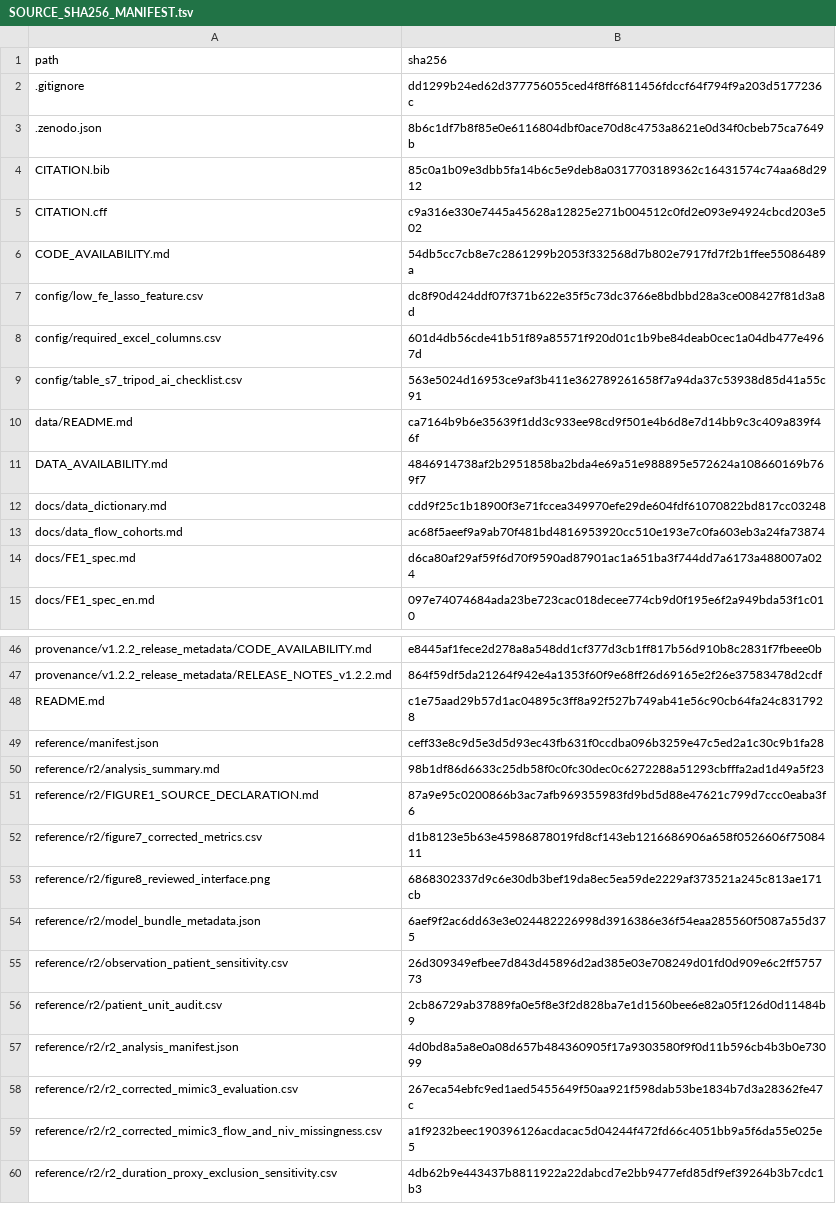
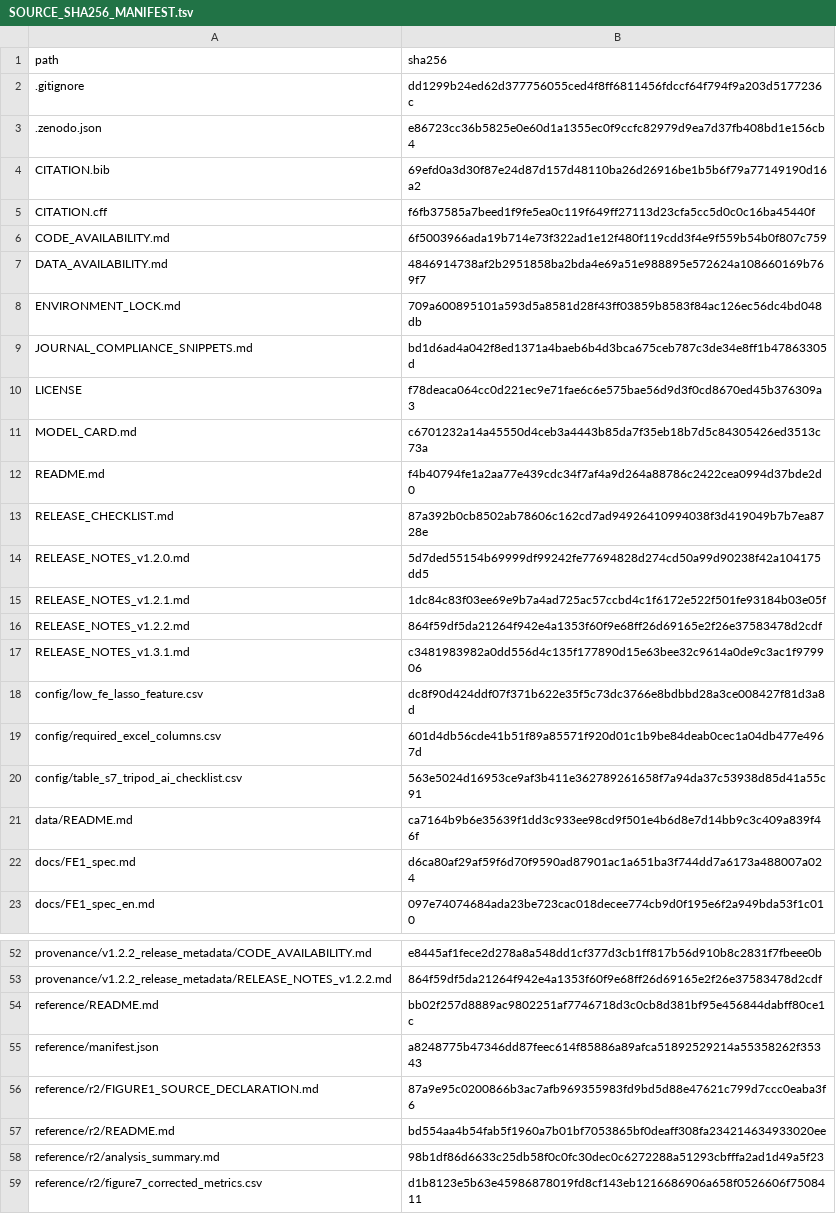
Before and after one commit to linzixuan45/hypoferremia-icu-mortality, a TSV file: SOURCE_SHA256_MANIFEST.tsv, drawn as a sheet; only a part is shown, gaps mark what is left out; the shorter side is filled out with more unchanged rows; the diff covers the shown part only.

Commit message:
Release v1.3.1: publish R3 reporting corrections

```diff
--- a/SOURCE_SHA256_MANIFEST.tsv
+++ b/SOURCE_SHA256_MANIFEST.tsv
@@ -2,6 +2,17 @@ path	sha256
 .gitignore	dd1299b24ed62d377756055ced4f8ff6811456fdccf64f794f9a203d5177236c
-.zenodo.json	8b6c1df7b8f85e0e6116804dbf0ace70d8c4753a8621e0d34f0cbeb75ca7649b
-CITATION.bib	85c0a1b09e3dbb5fa14b6c5e9deb8a0317703189362c16431574c74aa68d2912
-CITATION.cff	c9a316e330e7445a45628a12825e271b004512c0fd2e093e94924cbcd203e502
-CODE_AVAILABILITY.md	54db5cc7cb8e7c2861299b2053f332568d7b802e7917fd7f2b1ffee55086489a
+.zenodo.json	e86723cc36b5825e0e60d1a1355ec0f9ccfc82979d9ea7d37fb408bd1e156cb4
+CITATION.bib	69efd0a3d30f87e24d87d157d48110ba26d26916be1b5b6f79a77149190d16a2
+CITATION.cff	f6fb37585a7beed1f9fe5ea0c119f649ff27113d23cfa5cc5d0c0c16ba45440f
+CODE_AVAILABILITY.md	6f5003966ada19b714e73f322ad1e12f480f119cdd3f4e9f559b54b0f807c759
+DATA_AVAILABILITY.md	4846914738af2b2951858ba2bda4e69a51e988895e572624a108660169b769f7
+ENVIRONMENT_LOCK.md	709a600895101a593d5a8581d28f43ff03859b8583f84ac126ec56dc4bd048db
+JOURNAL_COMPLIANCE_SNIPPETS.md	bd1d6ad4a042f8ed1371a4baeb6b4d3bca675ceb787c3de34e8ff1b47863305d
+LICENSE	f78deaca064cc0d221ec9e71fae6c6e575bae56d9d3f0cd8670ed45b376309a3
+MODEL_CARD.md	c6701232a14a45550d4ceb3a4443b85da7f35eb18b7d5c84305426ed3513c73a
+README.md	f4b40794fe1a2aa77e439cdc34f7af4a9d264a88786c2422cea0994d37bde2d0
+RELEASE_CHECKLIST.md	87a392b0cb8502ab78606c162cd7ad94926410994038f3d419049b7b7ea8728e
+RELEASE_NOTES_v1.2.0.md	5d7ded55154b69999df99242fe77694828d274cd50a99d90238f42a104175dd5
+RELEASE_NOTES_v1.2.1.md	1dc84c83f03ee69e9b7a4ad725ac57ccbd4c1f6172e522f501fe93184b03e05f
+RELEASE_NOTES_v1.2.2.md	864f59df5da21264f942e4a1353f60f9e68ff26d69165e2f26e37583478d2cdf
+RELEASE_NOTES_v1.3.1.md	c3481983982a0dd556d4c135f177890d15e63bee32c9614a0de9c3ac1f979906
 config/low_fe_lasso_feature.csv	dc8f90d424ddf07f371b622e35f5c73dc3766e8bdbbd28a3ce008427f81d3a8d
@@ -10,5 +21,2 @@ config/table_s7_tripod_ai_checklist.csv	563e5024d16953ce9af3b411e362789261658f7a
 data/README.md	ca7164b9b6e35639f1dd3c933ee98cd9f501e4b6d8e7d14bb9c3c409a839f46f
-DATA_AVAILABILITY.md	4846914738af2b2951858ba2bda4e69a51e988895e572624a108660169b769f7
-docs/data_dictionary.md	cdd9f25c1b18900f3e71fccea349970efe29de604fdf61070822bd817cc03248
-docs/data_flow_cohorts.md	ac68f5aeef9a9ab70f481bd4816953920cc510e193e7c0fa603eb3a24fa73874
 docs/FE1_spec.md	d6ca80af29af59f6d70f9590ad87901ac1a651ba3f744dd7a6173a488007a024
@@ -47,6 +53,7 @@ provenance/v1.2.2_release_metadata/CODE_AVAILABILITY.md	e8445af1fece2d278a8a548d
 provenance/v1.2.2_release_metadata/RELEASE_NOTES_v1.2.2.md	864f59df5da21264f942e4a1353f60f9e68ff26d69165e2f26e37583478d2cdf
-README.md	c1e75aad29b57d1ac04895c3ff8a92f527b749ab41e56c90cb64fa24c8317928
-reference/manifest.json	ceff33e8c9d5e3d5d93ec43fb631f0ccdba096b3259e47c5ed2a1c30c9b1fa28
+reference/README.md	bb02f257d8889ac9802251af7746718d3c0cb8d381bf95e456844dabff80ce1c
+reference/manifest.json	a8248775b47346dd87feec614f85886a89afca51892529214a55358262f35343
+reference/r2/FIGURE1_SOURCE_DECLARATION.md	87a9e95c0200866b3ac7afb969355983fd9bd5d88e47621c799d7ccc0eaba3f6
+reference/r2/README.md	bd554aa4b54fab5f1960a7b01bf7053865bf0deaff308fa234214634933020ee
 reference/r2/analysis_summary.md	98b1df86d6633c25db58f0c0fc30dec0c6272288a51293cbfffa2ad1d49a5f23
-reference/r2/FIGURE1_SOURCE_DECLARATION.md	87a9e95c0200866b3ac7afb969355983fd9bd5d88e47621c799d7ccc0eaba3f6
 reference/r2/figure7_corrected_metrics.csv	d1b8123e5b63e45986878019fd8cf143eb1216686906a658f0526606f7508411
```
Also changed, not shown: 5 removed rows, 8 moved rows and 5 edited cells elsewhere in this file, 17 other files.
